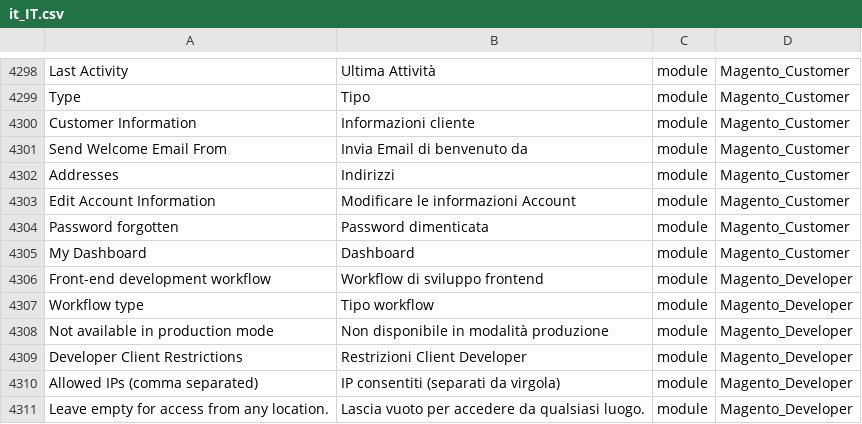
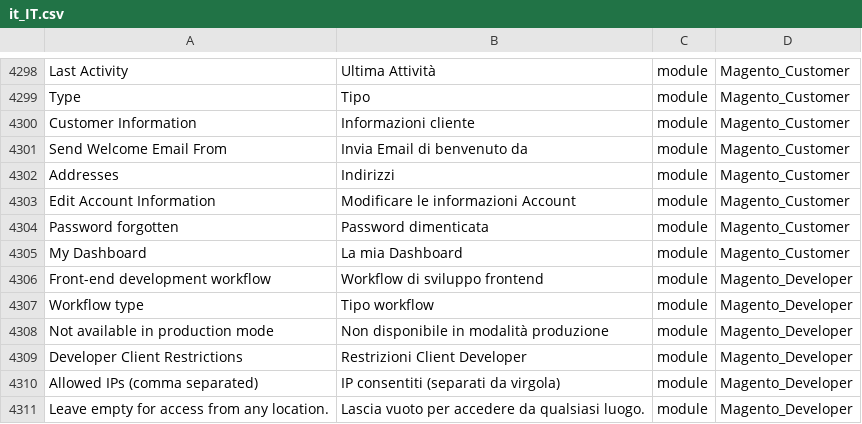
Before and after one commit to Magento2Translations/language_it_it, a CSV file: it_IT.csv, drawn as a sheet; only a part is shown, gaps mark what is left out.

Commit message:
Auto translate 14/02/2018 09:59:57

```diff
--- a/it_IT.csv
+++ b/it_IT.csv
@@ -4304,3 +4304,3 @@ Addresses,Indirizzi,module,Magento_Customer
 "Password forgotten","Password dimenticata",module,Magento_Customer
-"My Dashboard",Dashboard,module,Magento_Customer
+"My Dashboard","La mia Dashboard",module,Magento_Customer
 "Front-end development workflow","Workflow di sviluppo frontend",module,Magento_Developer
```
